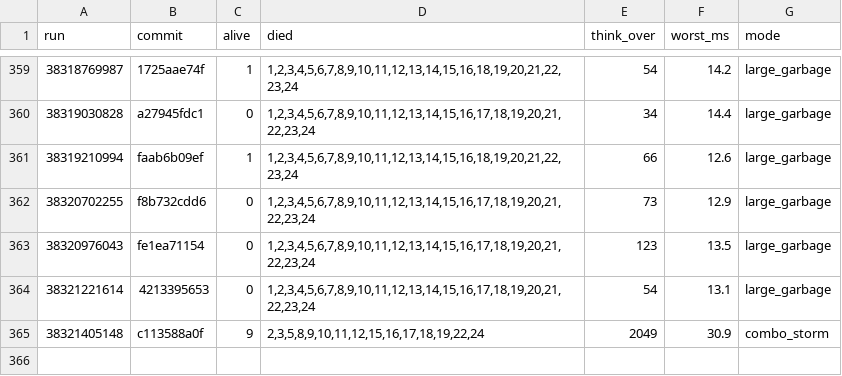
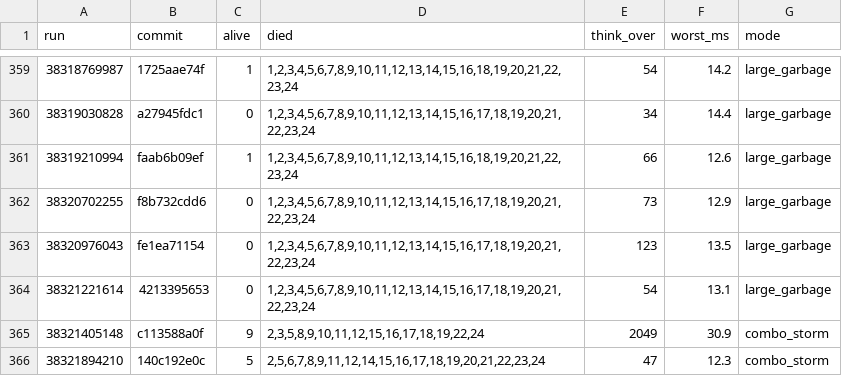
Before and after one commit to briankeegan/GameCreator, a TSV file: games/the-game/ai/eval/survival_scans.tsv, drawn as a sheet; only a part is shown, gaps mark what is left out.

```diff
--- a/games/the-game/ai/eval/survival_scans.tsv
+++ b/games/the-game/ai/eval/survival_scans.tsv
@@ -365 +365,2 @@ run	commit	alive	died	think_over	worst_ms	mode
 38321405148	c113588a0f	9	2,3,5,8,9,10,11,12,15,16,17,18,19,22,24	2049	30.9	combo_storm
+38321894210	140c192e0c	5	2,5,6,7,8,9,11,12,14,15,16,17,18,19,20,21,22,23,24	47	12.3	combo_storm
```
